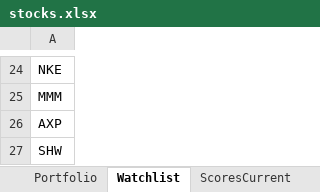
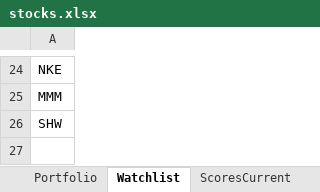
Before and after one commit to srijaipur/stocks-analytics-engine, an Excel workbook: data/stocks.xlsx, sheet Watchlist, drawn as a sheet; only a part is shown, gaps mark what is left out; values as stored, in another font and other column widths than the file's, no borders; the diff names each change by its address in the sheet, - before the commit and + after, or states it on an @@ line.

```diff
--- a/data/stocks.xlsx (sheet Watchlist)
+++ b/data/stocks.xlsx (sheet Watchlist)
-row 26: AXP
```
Also changed, not shown: sheet ScoresCurrent, sheet ScoresPreviousDay, sheet Russel_2000, sheet SP_100, sheet Dow_Jones, sheet Nasdaq, 1 more sheet, other sheet tabs, 2 other files.
